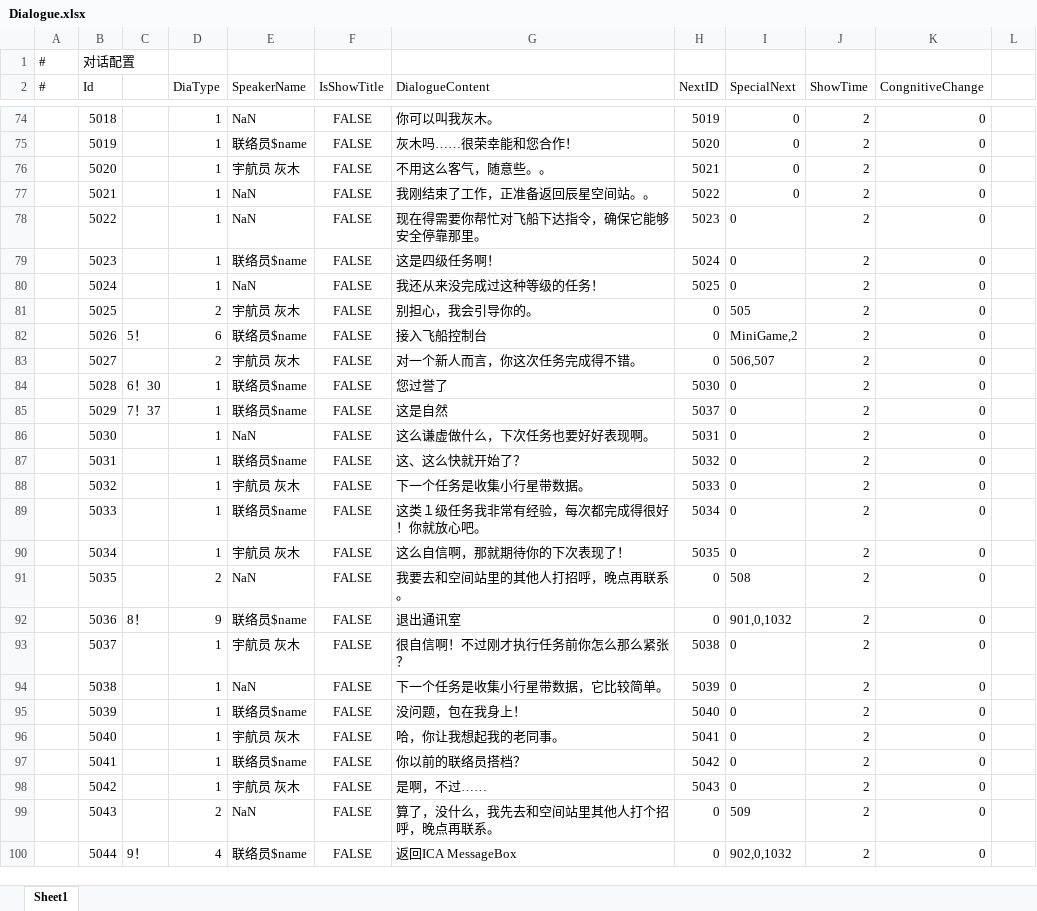
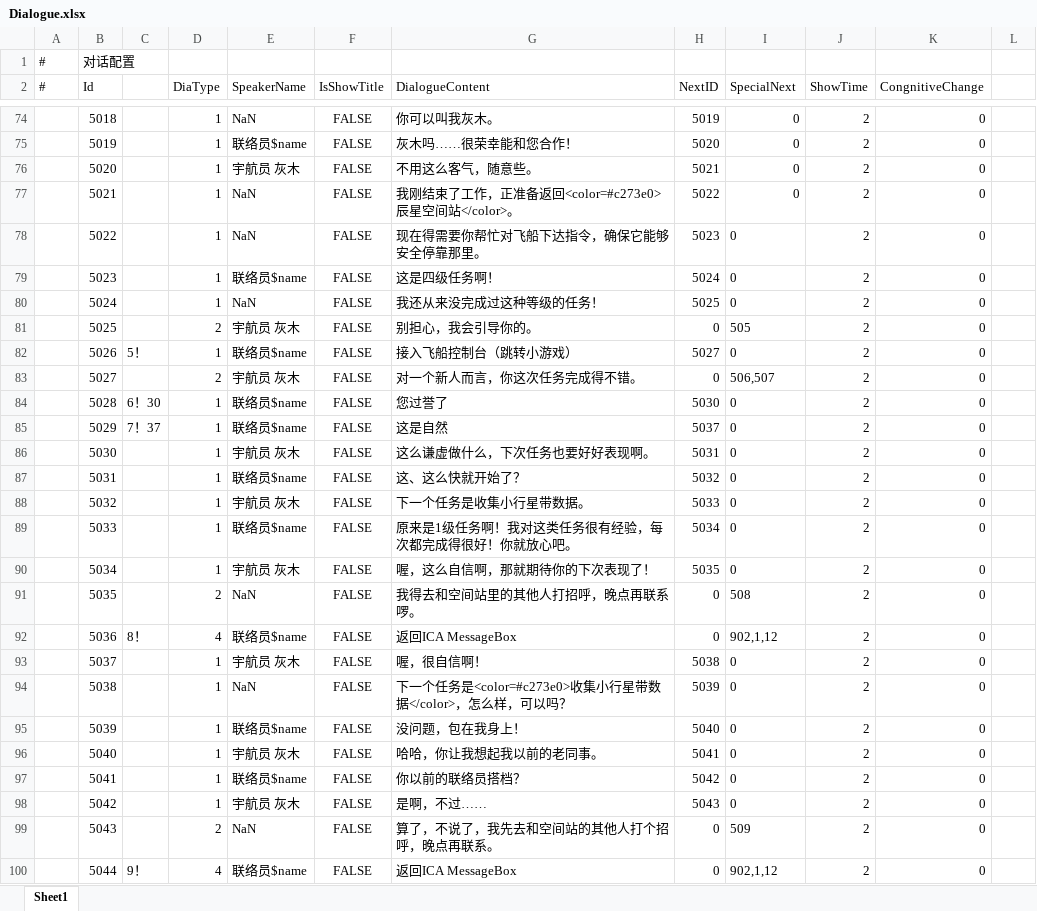
Before and after one commit to anning456456/The-Voyager, an Excel workbook: Assets/GameMain/DataTables/xlsx/Dialogue.xlsx, sheet Sheet1, drawn as a sheet; only a part is shown, gaps mark what is left out; values as stored, in another font and other column widths than the file's, no borders; the diff covers the shown part only; the diff names each change by its address in the sheet, - before the commit and + after, or states it on an @@ line.

```diff
--- a/Assets/GameMain/DataTables/xlsx/Dialogue.xlsx (sheet Sheet1)
+++ b/Assets/GameMain/DataTables/xlsx/Dialogue.xlsx (sheet Sheet1)
-G76 (DialogueContent): 不用这么客气，随意些。。
+G76 (DialogueContent): 不用这么客气，随意些。
-G77 (DialogueContent): 我刚结束了工作，正准备返回辰星空间站。。
+G77 (DialogueContent): 我刚结束了工作，正准备返回<color=#c273e0>辰星空间站</color>。
-D82 (DiaType): 6
+D82 (DiaType): 1
-G82 (DialogueContent): 接入飞船控制台
+G82 (DialogueContent): 接入飞船控制台（跳转小游戏）
-H82 (NextID): 0
+H82 (NextID): 5027
-I82 (SpecialNext): MiniGame,2
+I82 (SpecialNext): 0
-E86 (SpeakerName): NaN
+E86 (SpeakerName): 宇航员 灰木
-G89 (DialogueContent): 这类１级任务我非常有经验，每次都完成得很好！你就放心吧。
+G89 (DialogueContent): 原来是1级任务啊！我对这类任务很有经验，每次都完成得很好！你就放心吧。
-G90 (DialogueContent): 这么自信啊，那就期待你的下次表现了！
+G90 (DialogueContent): 喔，这么自信啊，那就期待你的下次表现了！
-G91 (DialogueContent): 我要去和空间站里的其他人打招呼，晚点再联系。
+G91 (DialogueContent): 我得去和空间站里的其他人打招呼，晚点再联系啰。
-D92 (DiaType): 9
+D92 (DiaType): 4
-G92 (DialogueContent): 退出通讯室
+G92 (DialogueContent): 返回ICA MessageBox
-I92 (SpecialNext): 901,0,1032
+I92 (SpecialNext): 902,1,12
-G93 (DialogueContent): 很自信啊！不过刚才执行任务前你怎么那么紧张？
+G93 (DialogueContent): 喔，很自信啊！
-G94 (DialogueContent): 下一个任务是收集小行星带数据，它比较简单。
+G94 (DialogueContent): 下一个任务是<color=#c273e0>收集小行星带数据</color>，怎么样，可以吗？
-G96 (DialogueContent): 哈，你让我想起我的老同事。
+G96 (DialogueContent): 哈哈，你让我想起我以前的老同事。
-G99 (DialogueContent): 算了，没什么，我先去和空间站里其他人打个招呼，晚点再联系。
+G99 (DialogueContent): 算了，不说了，我先去和空间站的其他人打个招呼，晚点再联系。
-I100 (SpecialNext): 902,0,1032
+I100 (SpecialNext): 902,1,12
```
Also changed, not shown: 14 edited cells and cell formats elsewhere in this sheet, Assets/GameMain/DataTables/xlsx/Level.xlsx, Assets/GameMain/DataTables/xlsx/Selection.xlsx.
